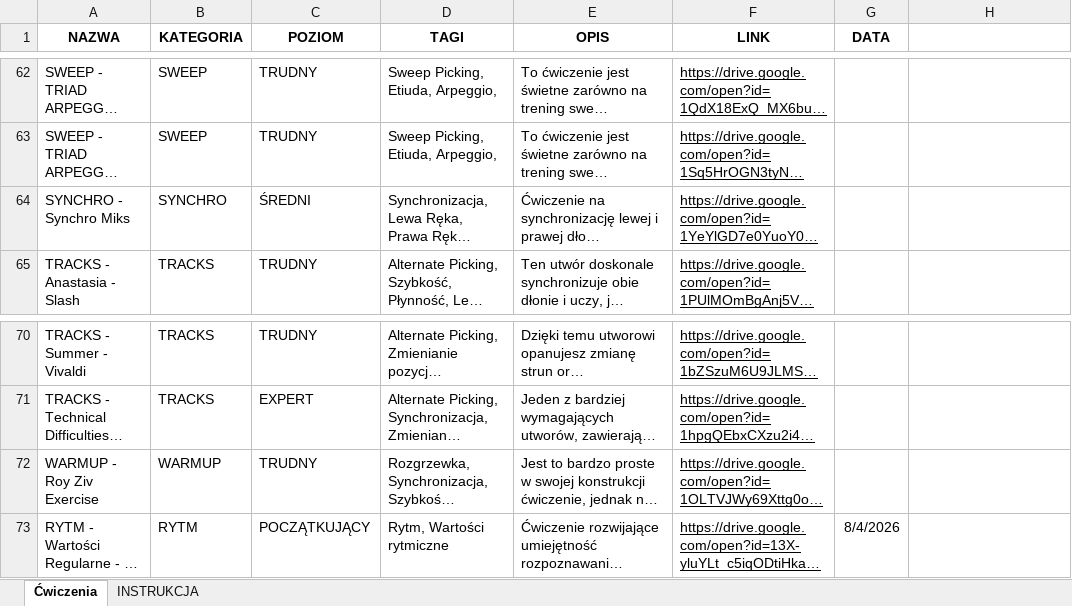
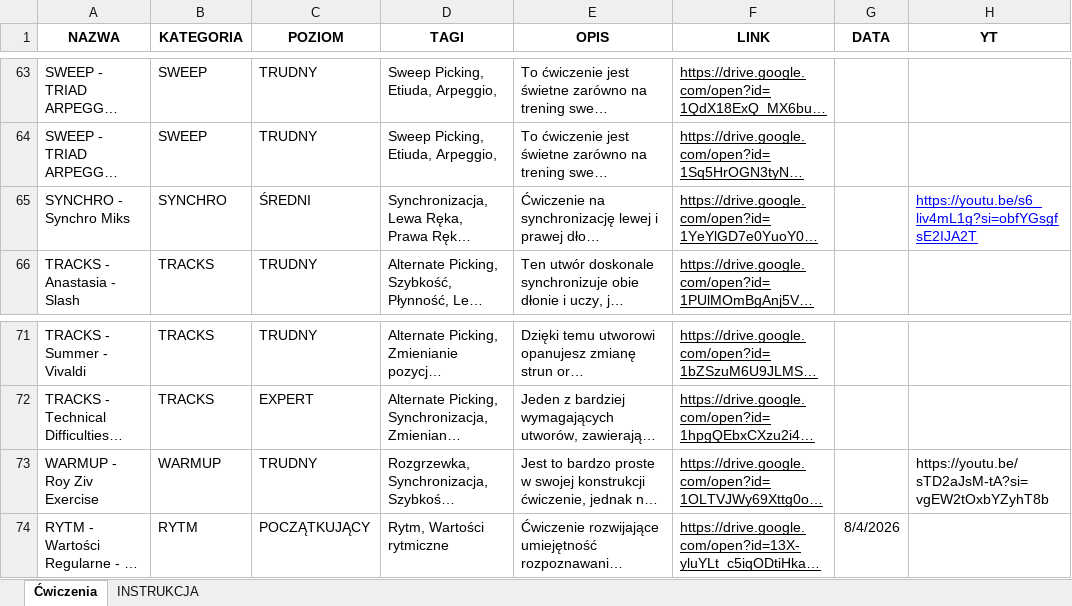
Before and after one commit to WujekSzpon/guitar-exercises-szpon, an Excel workbook: ĆWICZENIA.xlsx, sheet Ćwiczenia, drawn as a sheet; only a part is shown, gaps mark what is left out; long unchanged cells end in …; values as stored, in another font and other column widths than the file's, no borders; table styles not drawn; addresses are those after the commit; the diff covers the shown part only; the diff names each change by its address in the sheet, - before the commit and + after, or states it on an @@ line.

```diff
--- a/ĆWICZENIA.xlsx (sheet Ćwiczenia)
+++ b/ĆWICZENIA.xlsx (sheet Ćwiczenia)
-H1: (empty)
+H1: YT
-H65 (YT): (empty)
+H65 (YT): https://youtu.be/s6_liv4mL1g?si=obfYGsgfsE2IJA2T
-H73 (YT): (empty)
+H73 (YT): https://youtu.be/sTD2aJsM-tA?si=vgEW2tOxbYZyhT8b
```
Also changed, not shown: 1 added row, 10 edited cells and cell formats elsewhere in this sheet.
